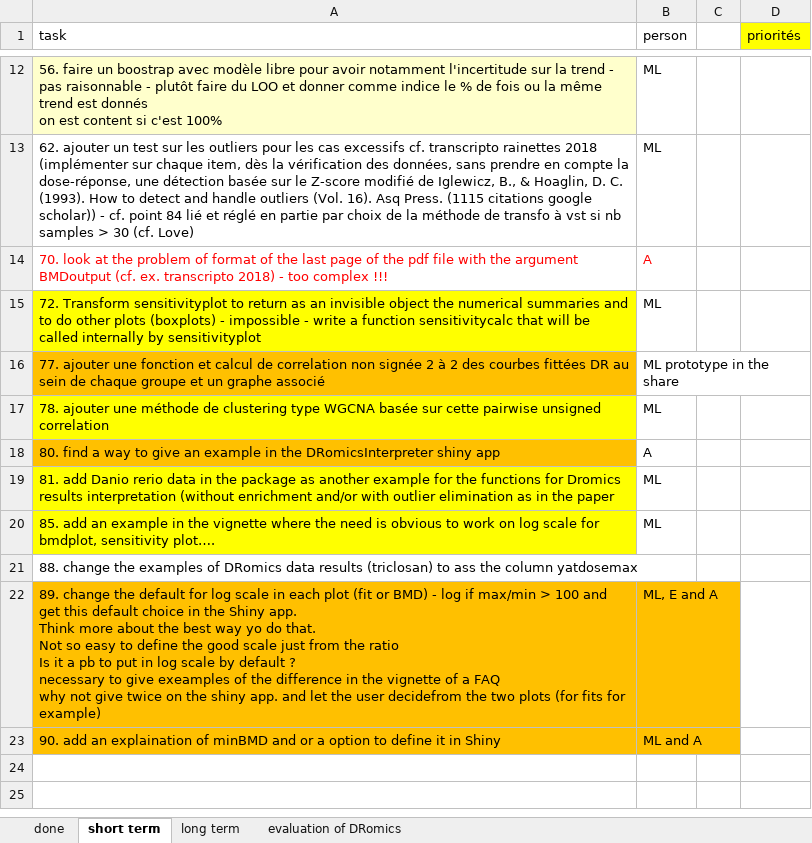
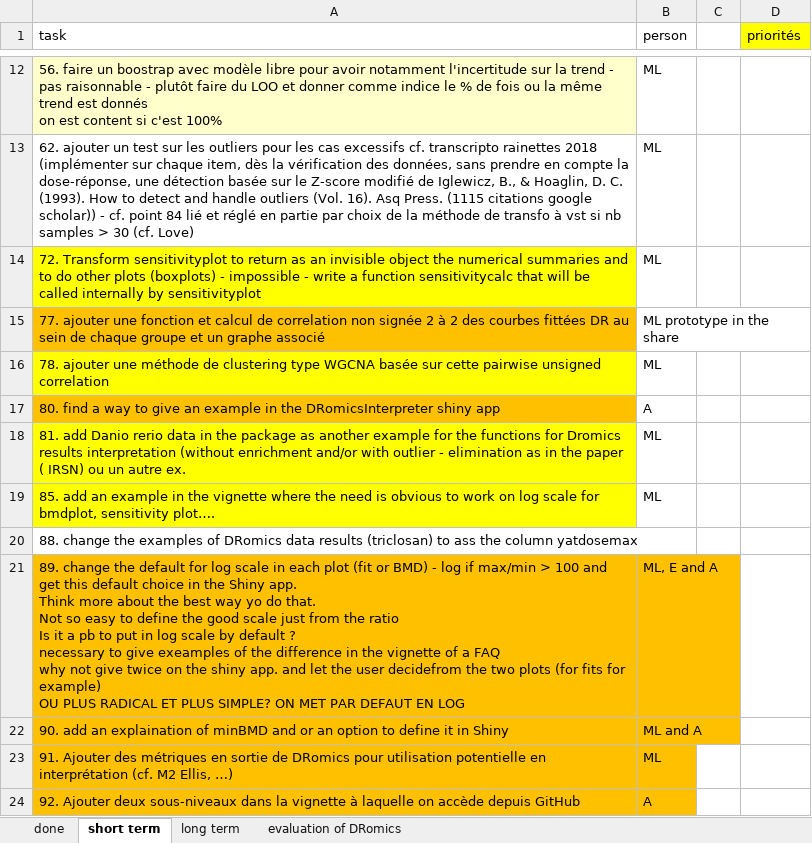
Before and after one commit to lbbe-software/DRomics, an Excel workbook: share/techdoc/DRomicsTODOlist.xlsx, sheet short term, drawn as a sheet; only a part is shown, gaps mark what is left out; values as stored, in another font and other column widths than the file's, no borders; removed rows and columns are numbered as before the commit, all else as after; ↵ is a line break in a cell; the diff names each change by its address in the sheet, - before the commit and + after, or states it on an @@ line.

Commit message:
Update of the TODO list

```diff
--- a/share/techdoc/DRomicsTODOlist.xlsx (sheet short term)
+++ b/share/techdoc/DRomicsTODOlist.xlsx (sheet short term)
-row 14: 70. look at the problem of format of the last page of the pdf file with the argument BMDoutput (cf. ex. transcripto 2018) - too complex !!! | A
-A18 (task): …with outlier elimination as in the paper
+A18 (task): …with outlier - elimination as in the paper ( IRSN) ou un autre ex.
-A21 (task): …for example)
+A21 (task): …for example) ↵ OU PLUS RADICAL ET PLUS SIMPLE? ON MET PAR DEFAUT EN LOG
-A22 (task): …and or a option to…
+A22 (task): …and or an option to…
+row 23: 91. Ajouter des métriques en sortie de DRomics pour utilisation potentielle en interprétation (cf. M2 Ellis, …) | ML
+row 24: 92. Ajouter deux sous-niveaux dans la vignette à laquelle on accède depuis GitHub | A
```
Also changed, not shown: sheet done.
